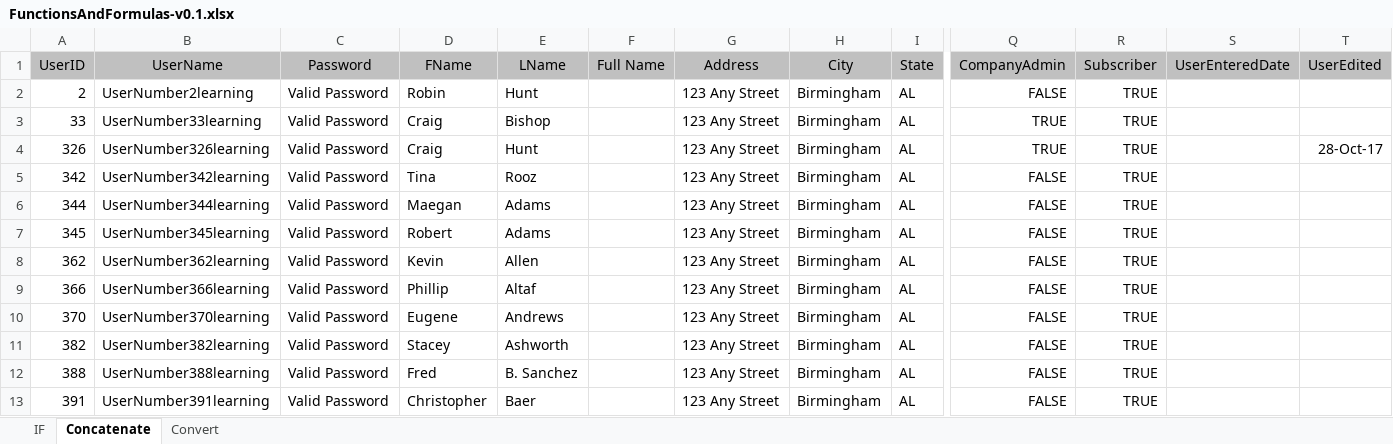
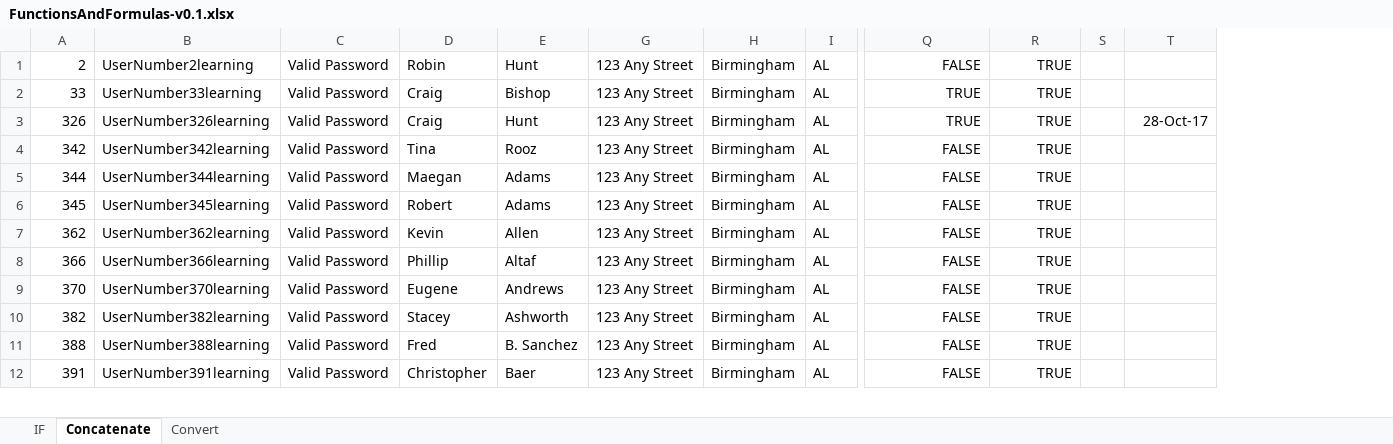
Before and after one commit to hanzlasajid/DataScience.Filters, an Excel workbook: FunctionsAndFormulas-v0.1.xlsx, sheet Concatenate, drawn as a sheet; only a part is shown, gaps mark what is left out; values as stored, in another font and other column widths than the file's, no borders; removed rows and columns are numbered as before the commit, all else as after; rows hold the shown columns only; the diff names each change by its address in the sheet, - before the commit and + after, or states it on an @@ line.

Commit message:
V.02: Name Filter(s) Concat

```diff
--- a/FunctionsAndFormulas-v0.1.xlsx (sheet Concatenate)
+++ b/FunctionsAndFormulas-v0.1.xlsx (sheet Concatenate)
@@ column F hidden, empty @@
-column S, empty
+column S, empty
-row 1: UserID | UserName | Password | FName | LName | Full Name | Address | City | State | CompanyAdmin | Subscriber | UserEnteredDate | UserEdited
```
